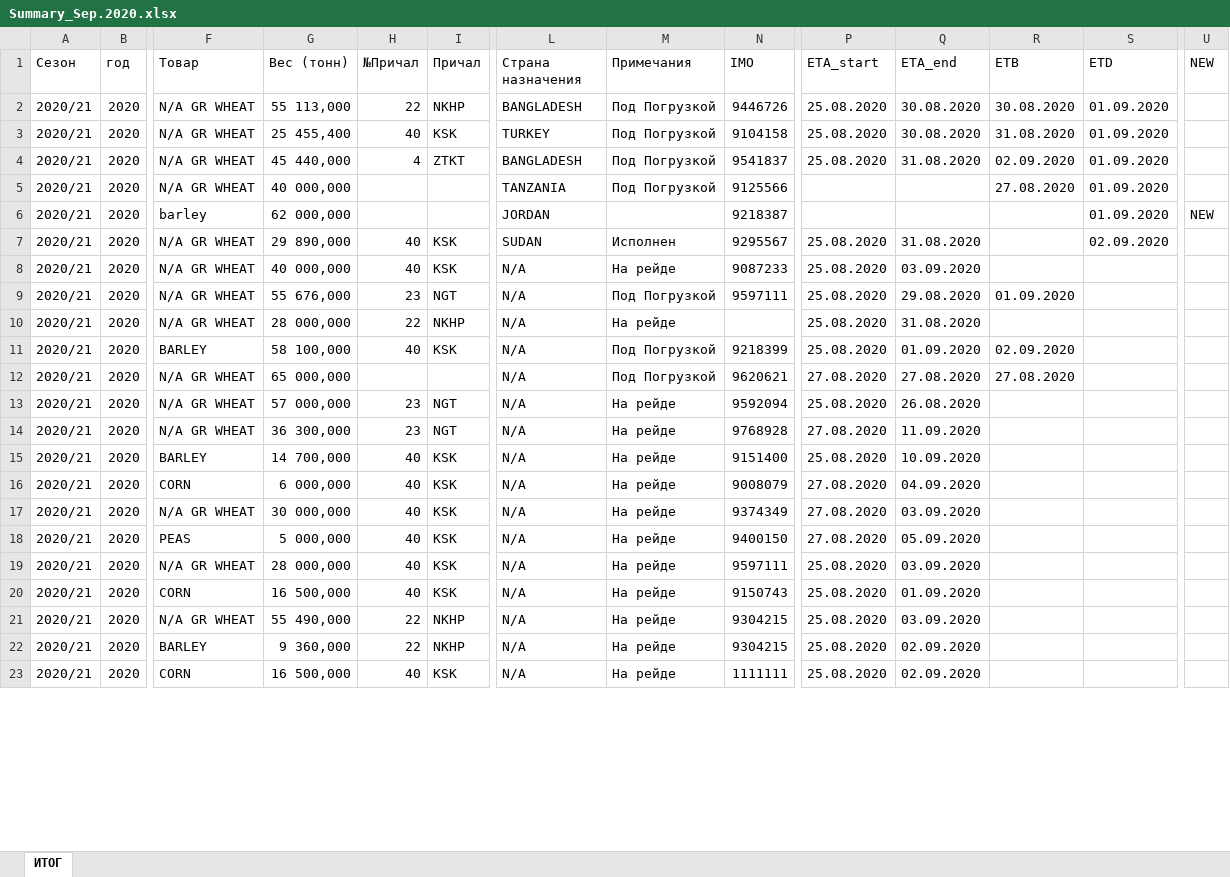
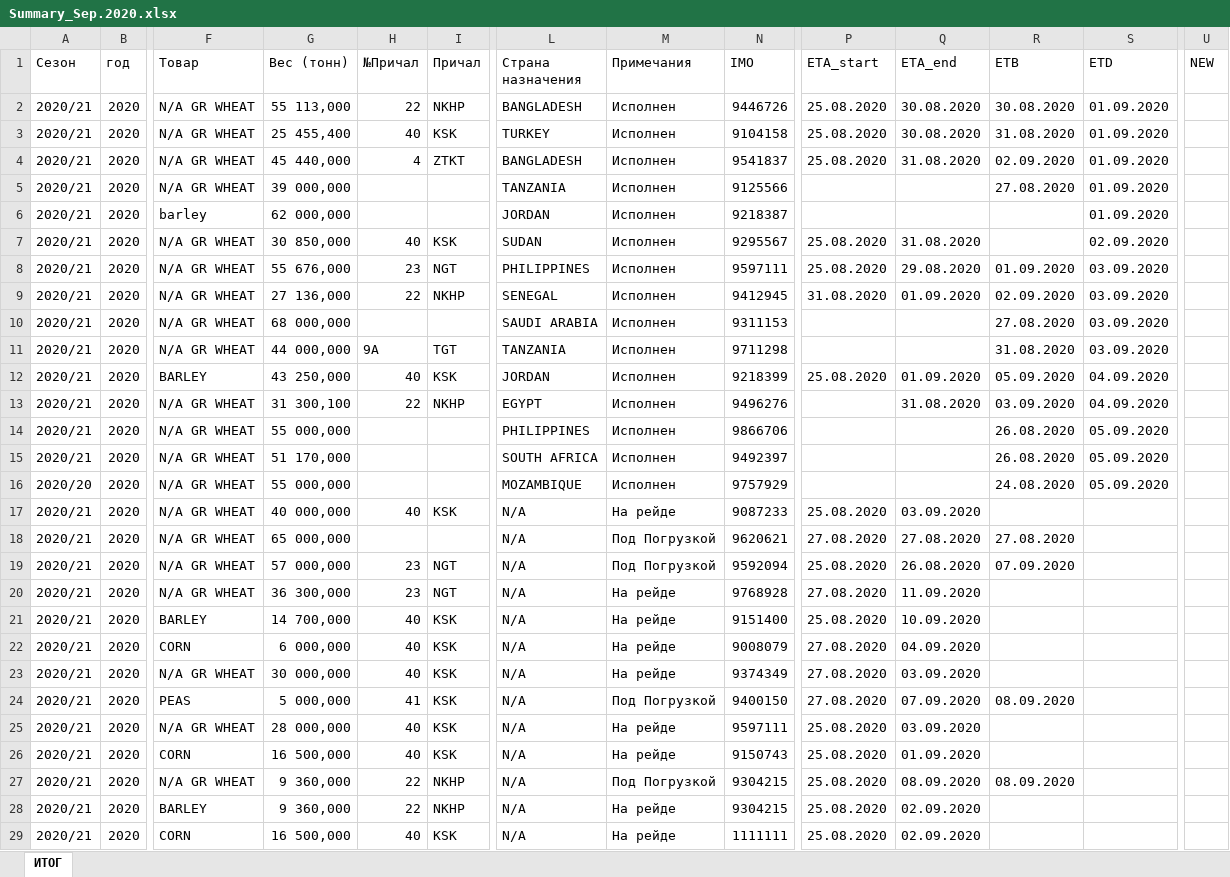
Before and after one commit to Gvozdoder4uk/Logistic-OS, an Excel workbook: Logistic OS/TempDocs/Summary_Sep.2020.xlsx, sheet ИТОГ, drawn as a sheet; only a part is shown, gaps mark what is left out; values as stored, in another font and other column widths than the file's, no cell formats; conditional formats not drawn; removed rows and columns are numbered as before the commit, all else as after; rows hold the shown columns only; the diff covers the shown part only; the diff names each change by its address in the sheet, - before the commit and + after, or states it on an @@ line.

```diff
--- a/Logistic OS/TempDocs/Summary_Sep.2020.xlsx (sheet ИТОГ)
+++ b/Logistic OS/TempDocs/Summary_Sep.2020.xlsx (sheet ИТОГ)
-M2:M5 (Примечания): Под Погрузкой
+M2:M5 (Примечания): Исполнен
-G5 (Вес (тонн)): 40 000,000
+G5 (Вес (тонн)): 39 000,000
-M6 (Примечания): (empty)
+M6 (Примечания): Исполнен
-U6 (NEW): NEW
+U6 (NEW): (empty)
-G7 (Вес (тонн)): 29 890,000
+G7 (Вес (тонн)): 30 850,000
+row 8: 2020/21 | 2020 | N/A GR WHEAT | 55 676,000 | 23 | NGT | PHILIPPINES | Исполнен | 9597111 | 25.08.2020 | 29.08.2020 | 01.09.2020 | 03.09.2020
+row 9: 2020/21 | 2020 | N/A GR WHEAT | 27 136,000 | 22 | NKHP | SENEGAL | Исполнен | 9412945 | 31.08.2020 | 01.09.2020 | 02.09.2020 | 03.09.2020
+row 10: 2020/21 | 2020 | N/A GR WHEAT | 68 000,000 |  |  | SAUDI ARABIA | Исполнен | 9311153 |  |  | 27.08.2020 | 03.09.2020
+row 11: 2020/21 | 2020 | N/A GR WHEAT | 44 000,000 | 9A | TGT | TANZANIA | Исполнен | 9711298 |  |  | 31.08.2020 | 03.09.2020
+row 12: 2020/21 | 2020 | BARLEY | 43 250,000 | 40 | KSK | JORDAN | Исполнен | 9218399 | 25.08.2020 | 01.09.2020 | 05.09.2020 | 04.09.2020
+row 13: 2020/21 | 2020 | N/A GR WHEAT | 31 300,100 | 22 | NKHP | EGYPT | Исполнен | 9496276 |  | 31.08.2020 | 03.09.2020 | 04.09.2020
+row 14: 2020/21 | 2020 | N/A GR WHEAT | 55 000,000 |  |  | PHILIPPINES | Исполнен | 9866706 |  |  | 26.08.2020 | 05.09.2020
+row 15: 2020/21 | 2020 | N/A GR WHEAT | 51 170,000 |  |  | SOUTH AFRICA | Исполнен | 9492397 |  |  | 26.08.2020 | 05.09.2020
+row 16: 2020/20 | 2020 | N/A GR WHEAT | 55 000,000 |  |  | MOZAMBIQUE | Исполнен | 9757929 |  |  | 24.08.2020 | 05.09.2020
-row 9: 2020/21 | 2020 | N/A GR WHEAT | 55 676,000 | 23 | NGT | N/A | Под Погрузкой | 9597111 | 25.08.2020 | 29.08.2020 | 01.09.2020
-row 10: 2020/21 | 2020 | N/A GR WHEAT | 28 000,000 | 22 | NKHP | N/A | На рейде |  | 25.08.2020 | 31.08.2020
-row 11: 2020/21 | 2020 | BARLEY | 58 100,000 | 40 | KSK | N/A | Под Погрузкой | 9218399 | 25.08.2020 | 01.09.2020 | 02.09.2020
-M19 (Примечания): На рейде
+M19 (Примечания): Под Погрузкой
-R19 (ETB): (empty)
+R19 (ETB): 07.09.2020
-H24 (№Причал): 40
+H24 (№Причал): 41
-M24 (Примечания): На рейде
+M24 (Примечания): Под Погрузкой
-Q24 (ETA_end): 05.09.2020
+Q24 (ETA_end): 07.09.2020
-R24 (ETB): (empty)
+R24 (ETB): 08.09.2020
-G27 (Вес (тонн)): 55 490,000
+G27 (Вес (тонн)): 9 360,000
-M27 (Примечания): На рейде
+M27 (Примечания): Под Погрузкой
-Q27 (ETA_end): 03.09.2020
+Q27 (ETA_end): 08.09.2020
-R27 (ETB): (empty)
+R27 (ETB): 08.09.2020
```
Also changed, not shown: 16 added rows, 6 removed rows and 66 edited cells elsewhere in this sheet, cell formats, formulas that keep their value, Logistic OS/TempDocs/Test.xlsx, 27 other files.
